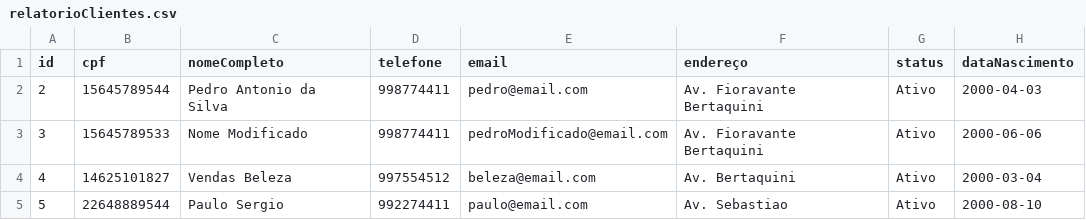
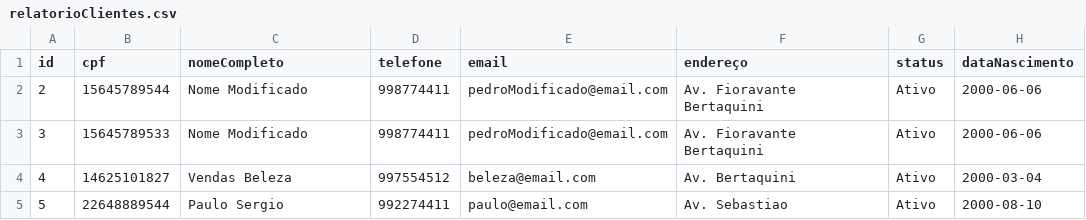
Before and after one commit to LucasGTeixeira/MakeItEasy, a CSV file: relatorioClientes.csv, drawn as a sheet.

```diff
--- a/relatorioClientes.csv
+++ b/relatorioClientes.csv
@@ -1,3 +1,3 @@
 id, cpf, nomeCompleto, telefone, email, endereço, status, dataNascimento
-2, 15645789544, Pedro Antonio da Silva, 998774411, pedro@email.com, Av. Fioravante Bertaquini, Ativo, 2000-04-03
+2, 15645789544, Nome Modificado, 998774411, pedroModificado@email.com, Av. Fioravante Bertaquini, Ativo, 2000-06-06
 3, 15645789533, Nome Modificado, 998774411, pedroModificado@email.com, Av. Fioravante Bertaquini, Ativo, 2000-06-06
```
Also changed, not shown: 42 other files.
